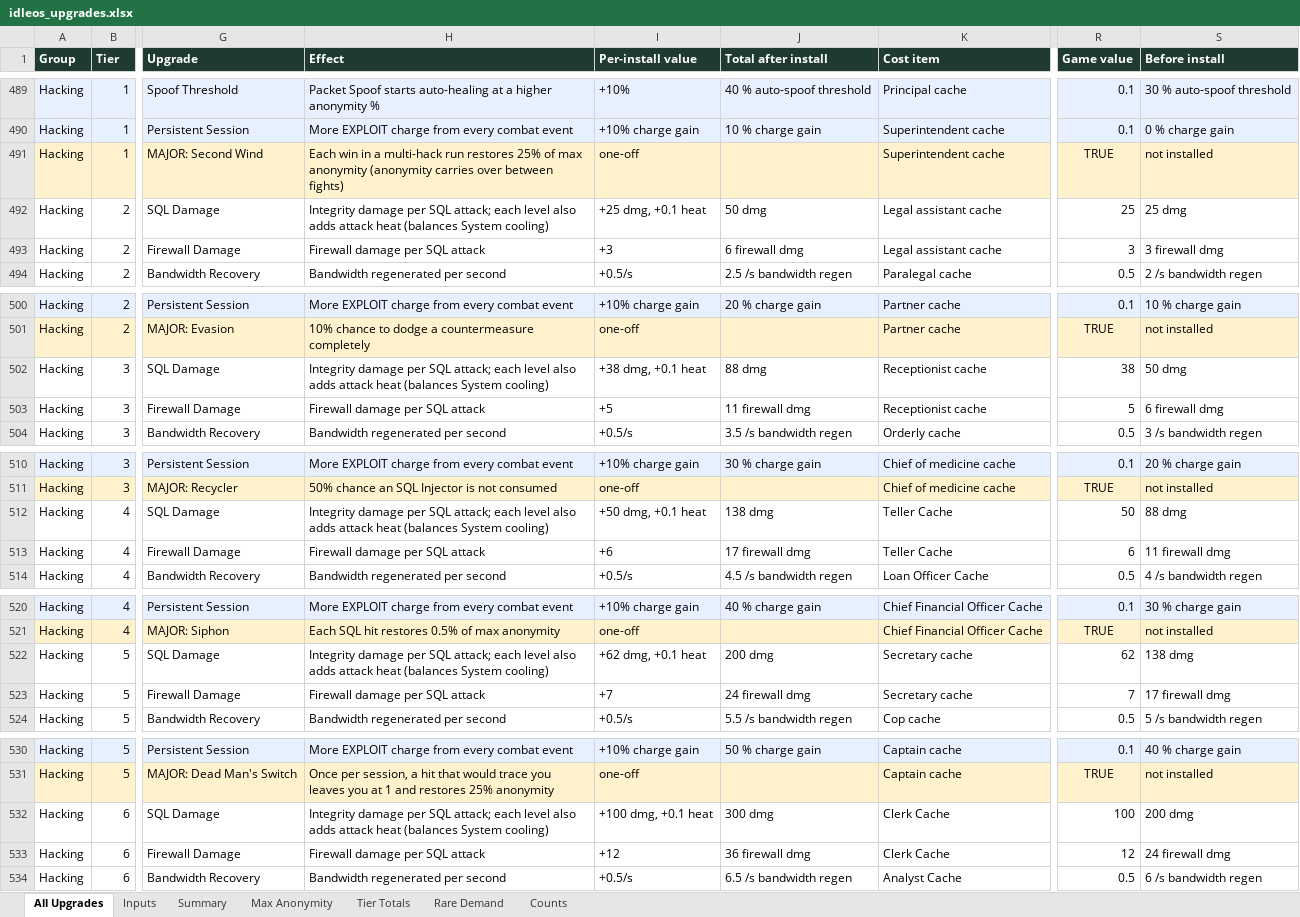
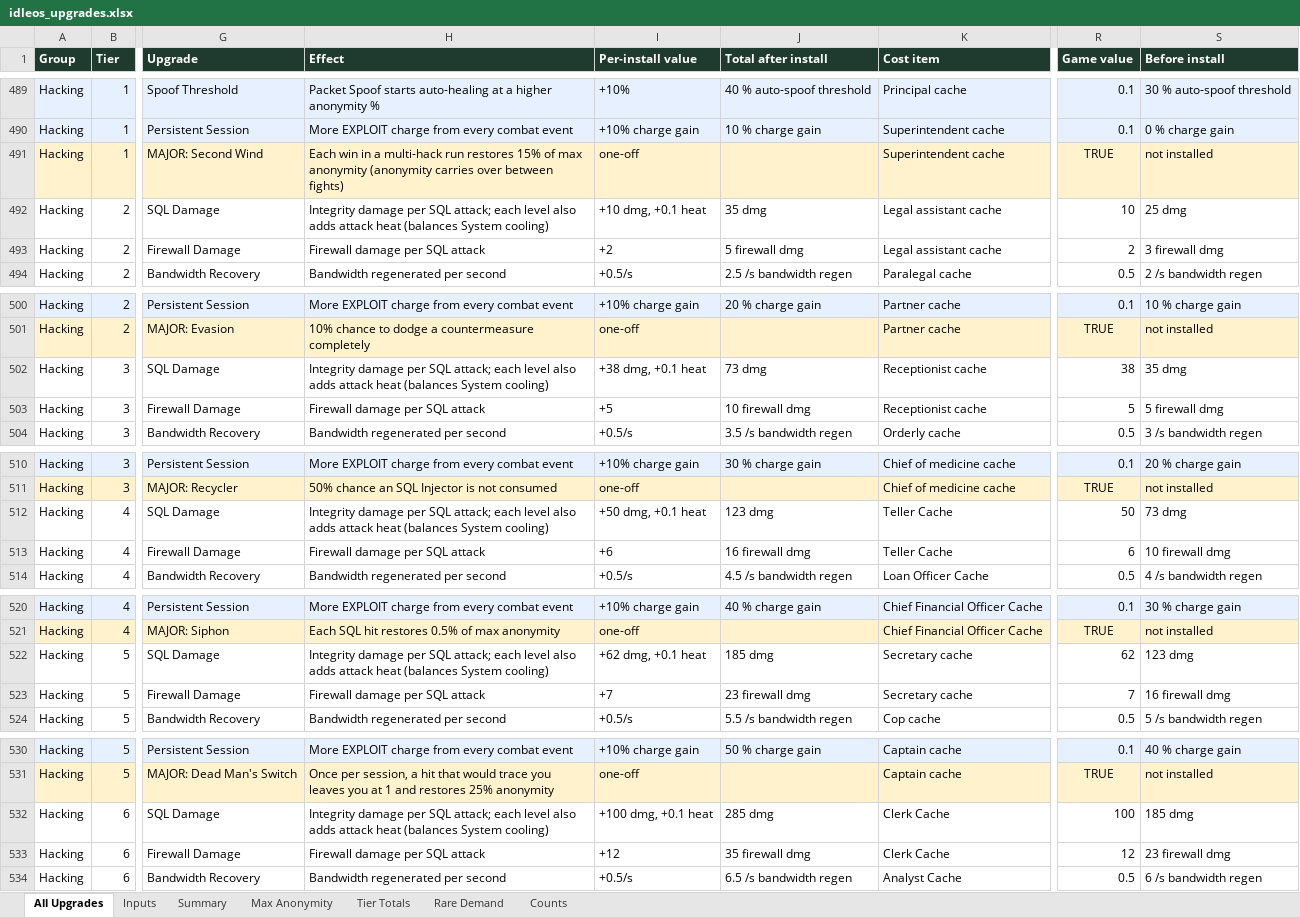
Before and after one commit to joshjkleins/IdleOS, an Excel workbook: tools/upgrades/idleos_upgrades.xlsx, sheet All Upgrades, drawn as a sheet; only a part is shown, gaps mark what is left out; values as stored, in another font and other column widths than the file's, no borders; charts and pictures not drawn; the diff names each change by its address in the sheet, - before the commit and + after, or states it on an @@ line.

Commit message:
tier 2 balances

```diff
--- a/tools/upgrades/idleos_upgrades.xlsx (sheet All Upgrades)
+++ b/tools/upgrades/idleos_upgrades.xlsx (sheet All Upgrades)
-H491 (Effect): …run restores 25% of max…
+H491 (Effect): …run restores 15% of max…
-I492 (Per-install value): +25 dmg, +0.1 heat
+I492 (Per-install value): +10 dmg, +0.1 heat
-J492 (Total after install): 50 dmg
+J492 (Total after install): 35 dmg
-R492 (Game value): 25
+R492 (Game value): 10
-I493 (Per-install value): +3
+I493 (Per-install value): +2
-J493 (Total after install): 6 firewall dmg
+J493 (Total after install): 5 firewall dmg
-R493 (Game value): 3
+R493 (Game value): 2
-J502 (Total after install): 88 dmg
+J502 (Total after install): 73 dmg
-S502 (Before install): 50 dmg
+S502 (Before install): 35 dmg
-J503 (Total after install): 11 firewall dmg
+J503 (Total after install): 10 firewall dmg
-S503 (Before install): 6 firewall dmg
+S503 (Before install): 5 firewall dmg
-J512 (Total after install): 138 dmg
+J512 (Total after install): 123 dmg
-S512 (Before install): 88 dmg
+S512 (Before install): 73 dmg
-J513 (Total after install): 17 firewall dmg
+J513 (Total after install): 16 firewall dmg
-S513 (Before install): 11 firewall dmg
+S513 (Before install): 10 firewall dmg
-J522 (Total after install): 200 dmg
+J522 (Total after install): 185 dmg
-S522 (Before install): 138 dmg
+S522 (Before install): 123 dmg
-J523 (Total after install): 24 firewall dmg
+J523 (Total after install): 23 firewall dmg
-S523 (Before install): 17 firewall dmg
+S523 (Before install): 16 firewall dmg
-J532 (Total after install): 300 dmg
+J532 (Total after install): 285 dmg
-S532 (Before install): 200 dmg
+S532 (Before install): 185 dmg
-J533 (Total after install): 36 firewall dmg
+J533 (Total after install): 35 firewall dmg
-S533 (Before install): 24 firewall dmg
+S533 (Before install): 23 firewall dmg
```
Also changed, not shown: 25 other files.
